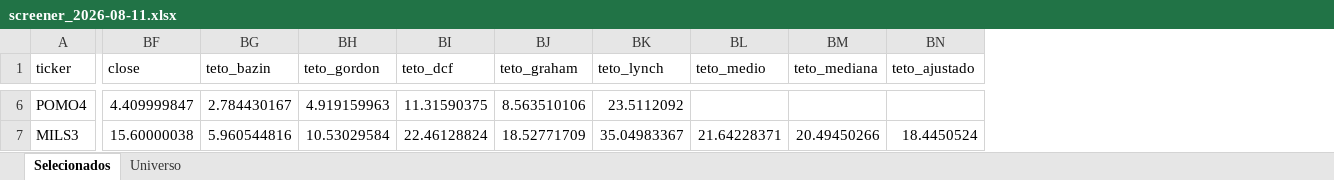
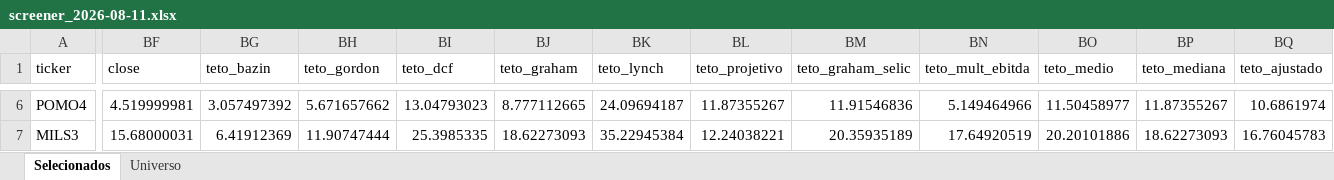
Before and after one commit to henriquebdasilva/screener-b3, an Excel workbook: reports/screener_2026-08-11.xlsx, sheet Selecionados, drawn as a sheet; only a part is shown, gaps mark what is left out; values as stored, in another font and other column widths than the file's, no borders; addresses are those after the commit; the diff covers the shown part only; the diff names each change by its address in the sheet, - before the commit and + after, or states it on an @@ line.

```diff
--- a/reports/screener_2026-08-11.xlsx (sheet Selecionados)
+++ b/reports/screener_2026-08-11.xlsx (sheet Selecionados)
+column BL (teto_projetivo), rows 6-7: 11.87355267 | 12.24038221
+column BM (teto_graham_selic), rows 6-7: 11.91546836 | 20.35935189
+column BN (teto_mult_ebitda), rows 6-7: 5.149464966 | 17.64920519
-BF6 (close): 4.409999847
+BF6 (close): 4.519999981
-BG6 (teto_bazin): 2.784430167
+BG6 (teto_bazin): 3.057497392
-BH6 (teto_gordon): 4.919159963
+BH6 (teto_gordon): 5.671657662
-BI6 (teto_dcf): 11.31590375
+BI6 (teto_dcf): 13.04793023
-BJ6 (teto_graham): 8.563510106
+BJ6 (teto_graham): 8.777112665
-BK6 (teto_lynch): 23.5112092
+BK6 (teto_lynch): 24.09694187
-BO6 (teto_medio): (empty)
+BO6 (teto_medio): 11.50458977
-BP6 (teto_mediana): (empty)
+BP6 (teto_mediana): 11.87355267
-BQ6 (teto_ajustado): (empty)
+BQ6 (teto_ajustado): 10.6861974
-BF7 (close): 15.60000038
+BF7 (close): 15.68000031
-BG7 (teto_bazin): 5.960544816
+BG7 (teto_bazin): 6.41912369
-BH7 (teto_gordon): 10.53029584
+BH7 (teto_gordon): 11.90747444
-BI7 (teto_dcf): 22.46128824
+BI7 (teto_dcf): 25.3985335
-BJ7 (teto_graham): 18.52771709
+BJ7 (teto_graham): 18.62273093
-BK7 (teto_lynch): 35.04983367
+BK7 (teto_lynch): 35.22945384
-BO7 (teto_medio): 21.64228371
+BO7 (teto_medio): 20.20101886
-BP7 (teto_mediana): 20.49450266
+BP7 (teto_mediana): 18.62273093
-BQ7 (teto_ajustado): 18.4450524
+BQ7 (teto_ajustado): 16.76045783
```
Also changed, not shown: 4 added rows, 4 removed rows and 648 edited cells elsewhere in this sheet, sheet Universo, 3 other files.
